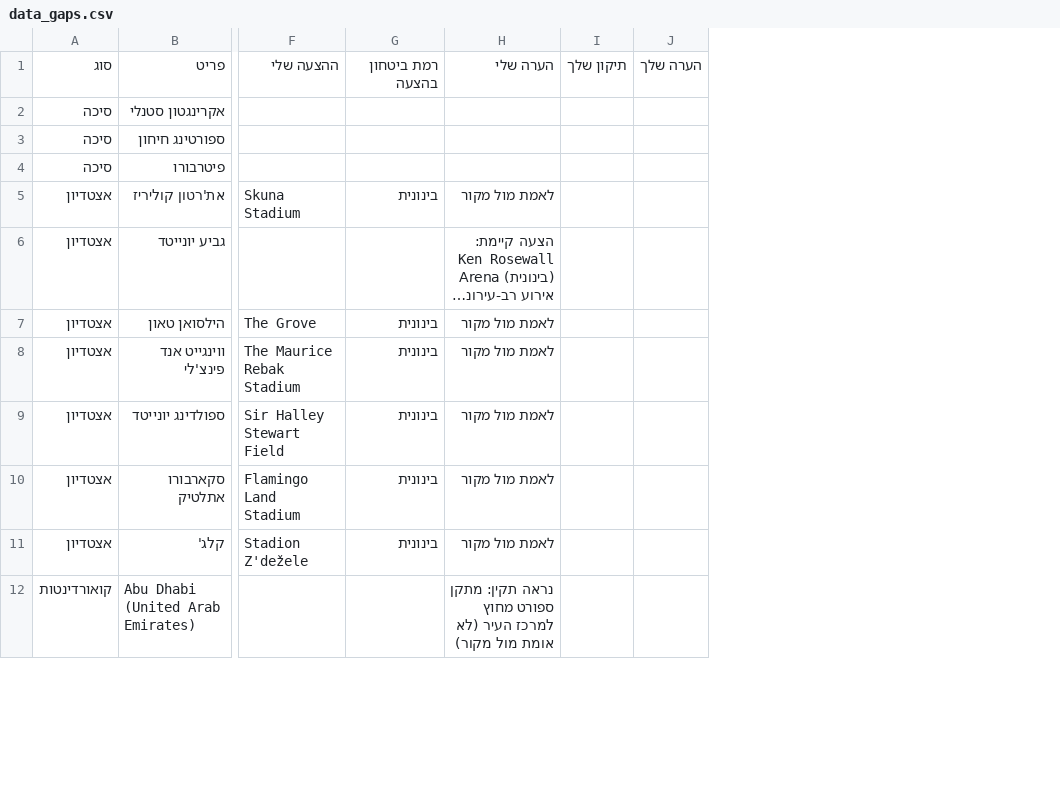
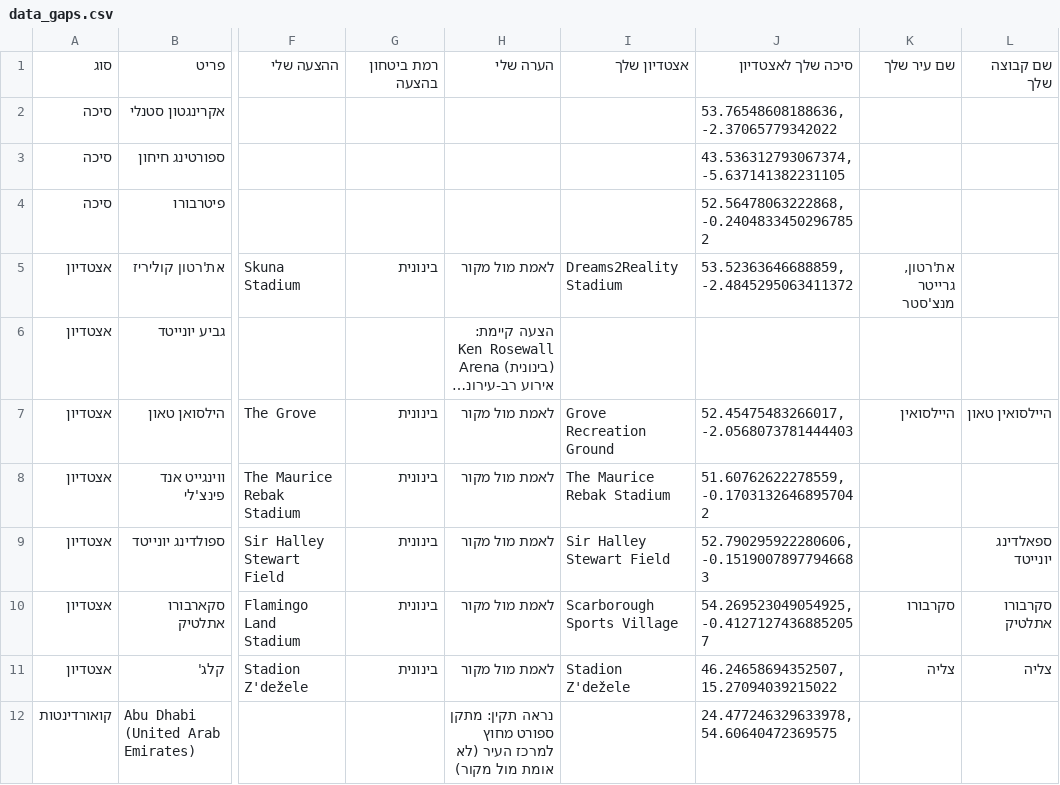
Before and after one commit to Telemiko23/sports-trip, a CSV file: data_gaps.csv, drawn as a sheet; only a part is shown, gaps mark what is left out; long unchanged cells end in …; removed rows and columns are numbered as before the commit, all else as after; the diff names each change by its address in the sheet, - before the commit and + after, or states it on an @@ line.

```diff
--- a/data_gaps.csv
+++ b/data_gaps.csv
-column I, row 1: תיקון שלך
-column J, row 1: הערה שלך
+column I, rows 1-11: אצטדיון שלך |  |  |  | Dreams2Reality Stadium |  | Grove Recreation Ground | The Maurice Rebak Stadium | Sir Halley Stewart Field | Scarborough Sports Village | Stadion Z'dežele
+column J, rows 1-12: סיכה שלך לאצטדיון | 53.76548608188636, -2.37065779342022 | 43.536312793067374, -5.637141382231105 | 52.56478063222868, -0.24048334502967852 | 53.52363646688859, -2.4845295063411372 |  | 52.45475483266017, -2.0568073781444403 | 51.60762622278559, -0.17031326468957042 | 52.790295922280606, -0.15190078977946683 | 54.269523049054925, -0.41271274368852057 | 46.24658694352507, 15.27094039215022 | 24.477246329633978, 54.60640472369575
+column K, rows 1-11: שם עיר שלך |  |  |  | את'רטון, גרייטר מנצ'סטר |  | היילסואין |  |  | סקרבורו | צליה
+column L, rows 1-11: שם קבוצה שלך |  |  |  |  |  | היילסואין טאון |  | ספאלדינג יונייטד | סקרבורו אתלטיק | צליה
```
Also changed, not shown: missing_info.csv, 6 other files.
